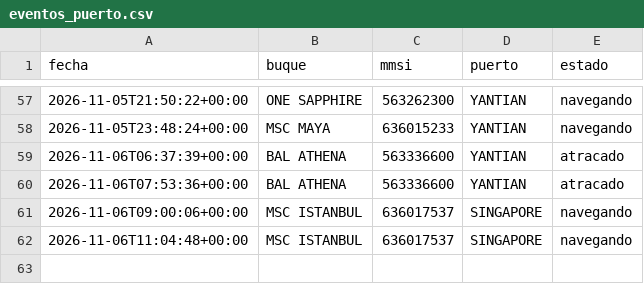
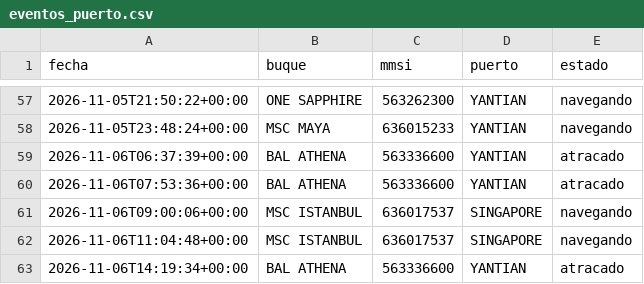
Before and after one commit to jart0988aj-maker/monitoreo-buques, a CSV file: docs/data/historial/eventos_puerto.csv, drawn as a sheet; only a part is shown, gaps mark what is left out.

```diff
--- a/docs/data/historial/eventos_puerto.csv
+++ b/docs/data/historial/eventos_puerto.csv
@@ -62 +62,2 @@ fecha,buque,mmsi,puerto,estado
 2026-11-06T11:04:48+00:00,MSC ISTANBUL,636017537,SINGAPORE,navegando
+2026-11-06T14:19:34+00:00,BAL ATHENA,563336600,YANTIAN,atracado
```
Also changed, not shown: docs/data/historial/congestion.csv, docs/data/historial/posiciones_2026-11.csv, 4 other files.
